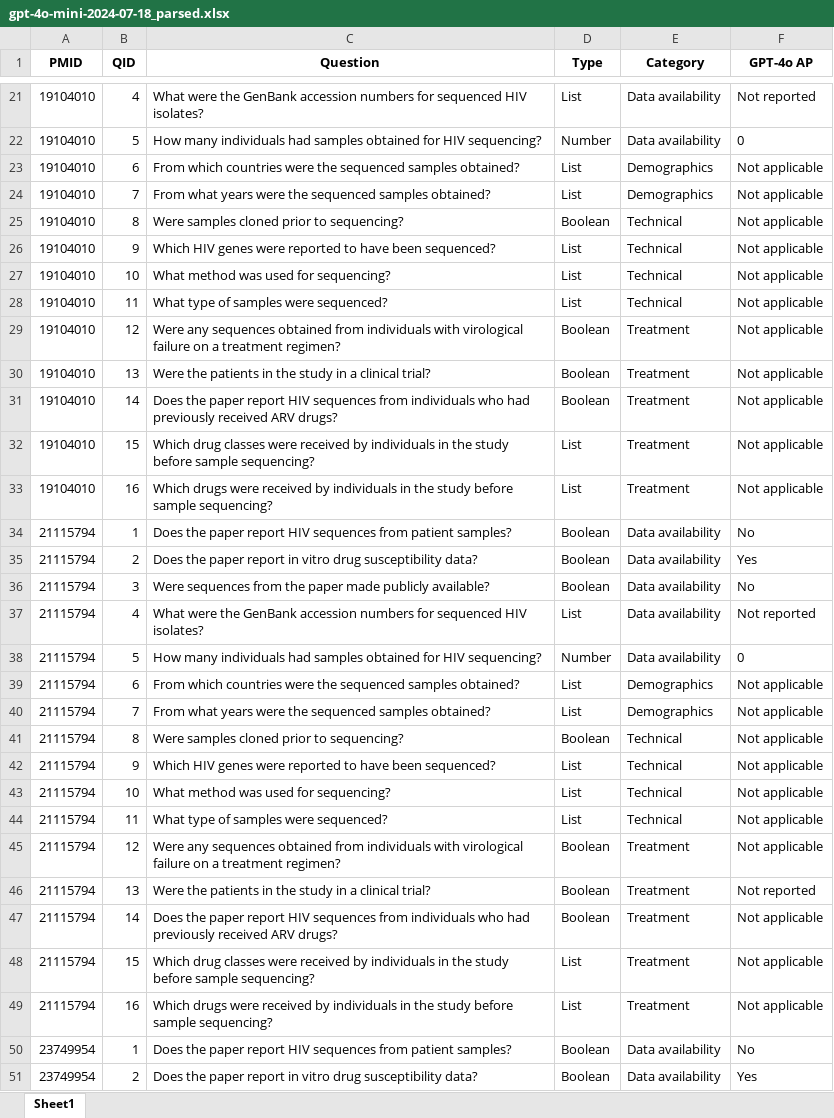
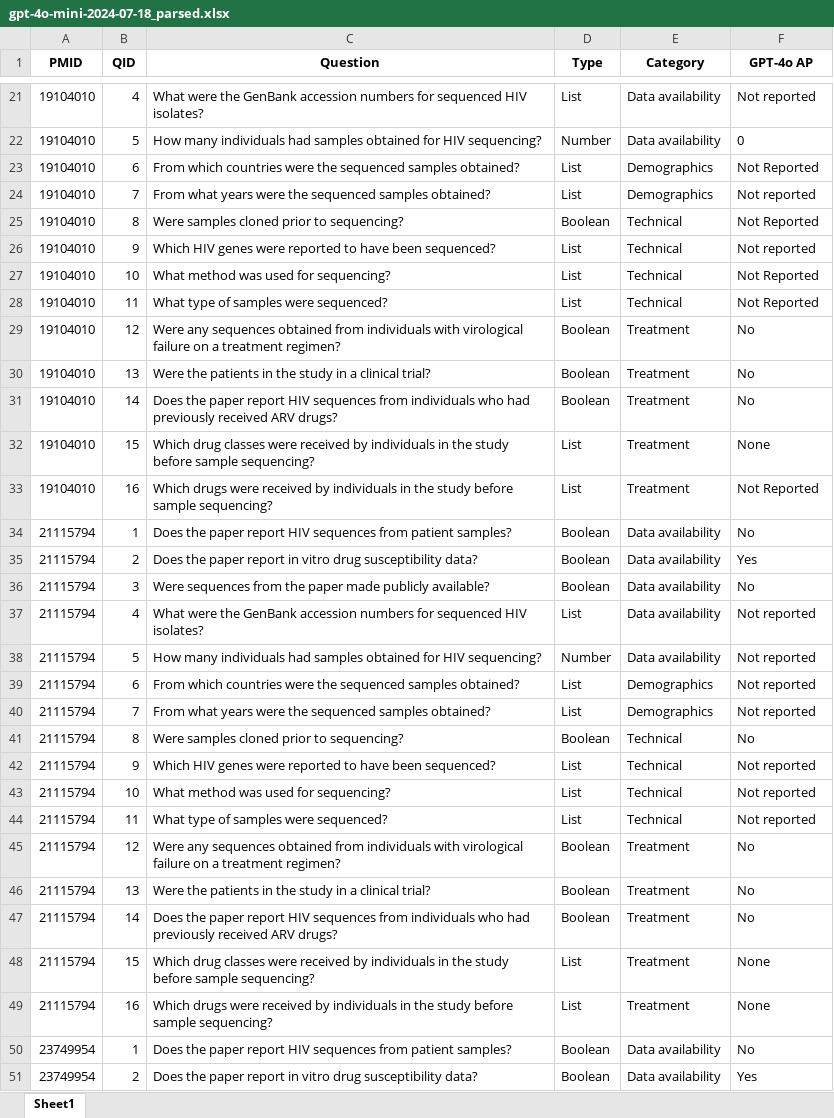
Before and after one commit to hivdb/chat_HIVDB_paper, an Excel workbook: advanced-prompting/gpt-4o-mini-2024-07-18_parsed.xlsx, sheet Sheet1, drawn as a sheet; only a part is shown, gaps mark what is left out; values as stored, in another font and other column widths than the file's, no borders; the diff covers the shown part only; the diff names each change by its address in the sheet, - before the commit and + after, or states it on an @@ line.

```diff
--- a/advanced-prompting/gpt-4o-mini-2024-07-18_parsed.xlsx (sheet Sheet1)
+++ b/advanced-prompting/gpt-4o-mini-2024-07-18_parsed.xlsx (sheet Sheet1)
-F23 (GPT-4o AP): Not applicable
+F23 (GPT-4o AP): Not Reported
-F24 (GPT-4o AP): Not applicable
+F24 (GPT-4o AP): Not reported
-F25 (GPT-4o AP): Not applicable
+F25 (GPT-4o AP): Not Reported
-F26 (GPT-4o AP): Not applicable
+F26 (GPT-4o AP): Not reported
-F27:F28 (GPT-4o AP): Not applicable
+F27:F28 (GPT-4o AP): Not Reported
-F29:F31 (GPT-4o AP): Not applicable
+F29:F31 (GPT-4o AP): No
-F32 (GPT-4o AP): Not applicable
+F32 (GPT-4o AP): None
-F33 (GPT-4o AP): Not applicable
+F33 (GPT-4o AP): Not Reported
-F38 (GPT-4o AP): 0
+F38 (GPT-4o AP): Not reported
-F39:F40 (GPT-4o AP): Not applicable
+F39:F40 (GPT-4o AP): Not reported
-F41 (GPT-4o AP): Not applicable
+F41 (GPT-4o AP): No
-F42:F44 (GPT-4o AP): Not applicable
+F42:F44 (GPT-4o AP): Not reported
-F45 (GPT-4o AP): Not applicable
+F45 (GPT-4o AP): No
-F46 (GPT-4o AP): Not reported
+F46 (GPT-4o AP): No
-F47 (GPT-4o AP): Not applicable
+F47 (GPT-4o AP): No
-F48:F49 (GPT-4o AP): Not applicable
+F48:F49 (GPT-4o AP): None
```
Also changed, not shown: 761 edited cells elsewhere in this sheet, advanced-prompting/merged_answers.xlsx, 22 other files.
